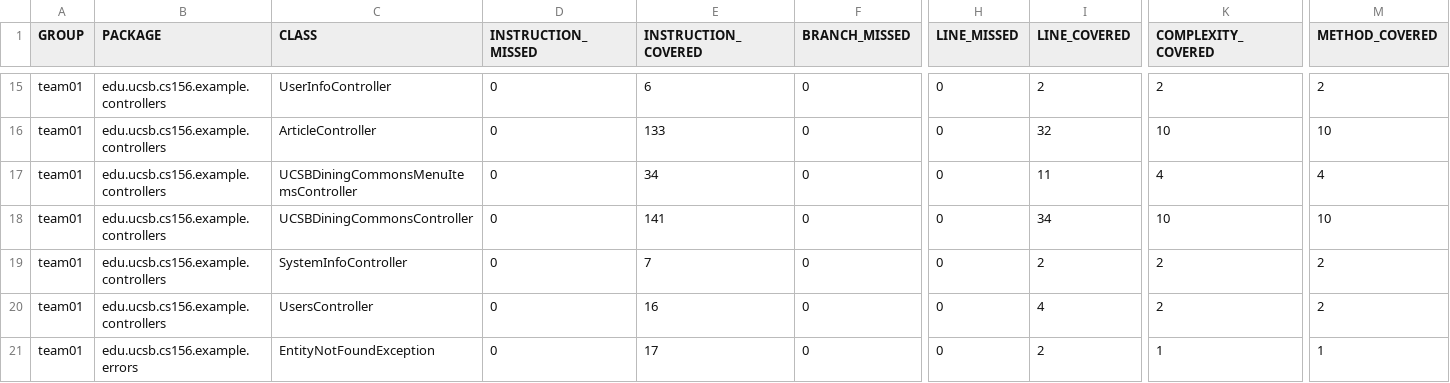
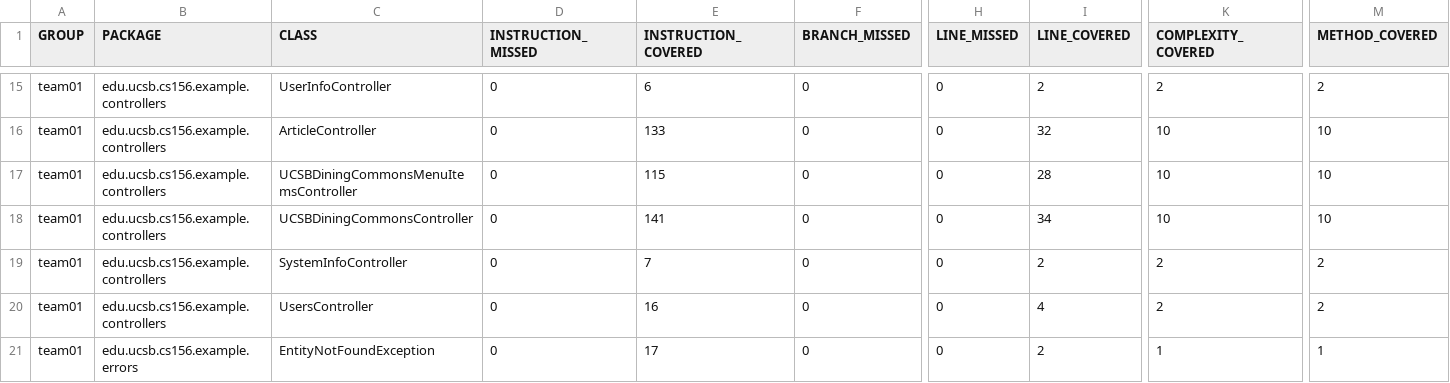
Before and after one commit to ucsb-cs156-s26/team01-s26-01, a CSV file: jacoco/jacoco.csv, drawn as a sheet; only a part is shown, gaps mark what is left out; the diff names each change by its address in the sheet, - before the commit and + after, or states it on an @@ line.

```diff
--- a/jacoco/jacoco.csv
+++ b/jacoco/jacoco.csv
-E17 (INSTRUCTION_COVERED): 34
+E17 (INSTRUCTION_COVERED): 115
-I17 (LINE_COVERED): 11
+I17 (LINE_COVERED): 28
-K17 (COMPLEXITY_COVERED): 4
+K17 (COMPLEXITY_COVERED): 10
-M17 (METHOD_COVERED): 4
+M17 (METHOD_COVERED): 10
```
Also changed, not shown: 7 other files.
